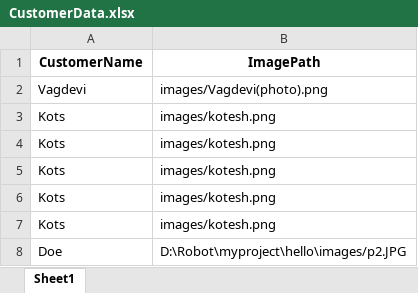
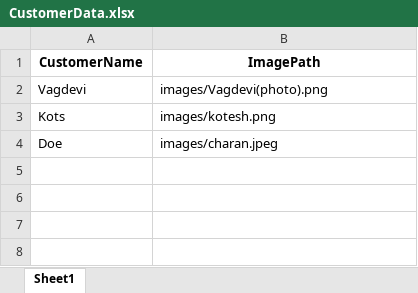
Before and after one commit to VTS-ENTERPRISES-INDIA-PRIVATE-LIMITED/banking_software, an Excel workbook: hello/CustomerData.xlsx, sheet Sheet1, drawn as a sheet; values as stored, in another font and other column widths than the file's, no borders; removed rows and columns are numbered as before the commit, all else as after; the diff names each change by its address in the sheet, - before the commit and + after, or states it on an @@ line.

Commit message:
Added relative path for updated register api

```diff
--- a/hello/CustomerData.xlsx (sheet Sheet1)
+++ b/hello/CustomerData.xlsx (sheet Sheet1)
-row 4: Kots | images/kotesh.png
-row 5: Kots | images/kotesh.png
-row 6: Kots | images/kotesh.png
-row 7: Kots | images/kotesh.png
-B4 (ImagePath): D:\Robot\myproject\hello\images/p2.JPG
+B4 (ImagePath): images/charan.jpeg
```
Also changed, not shown: 4 other files.
